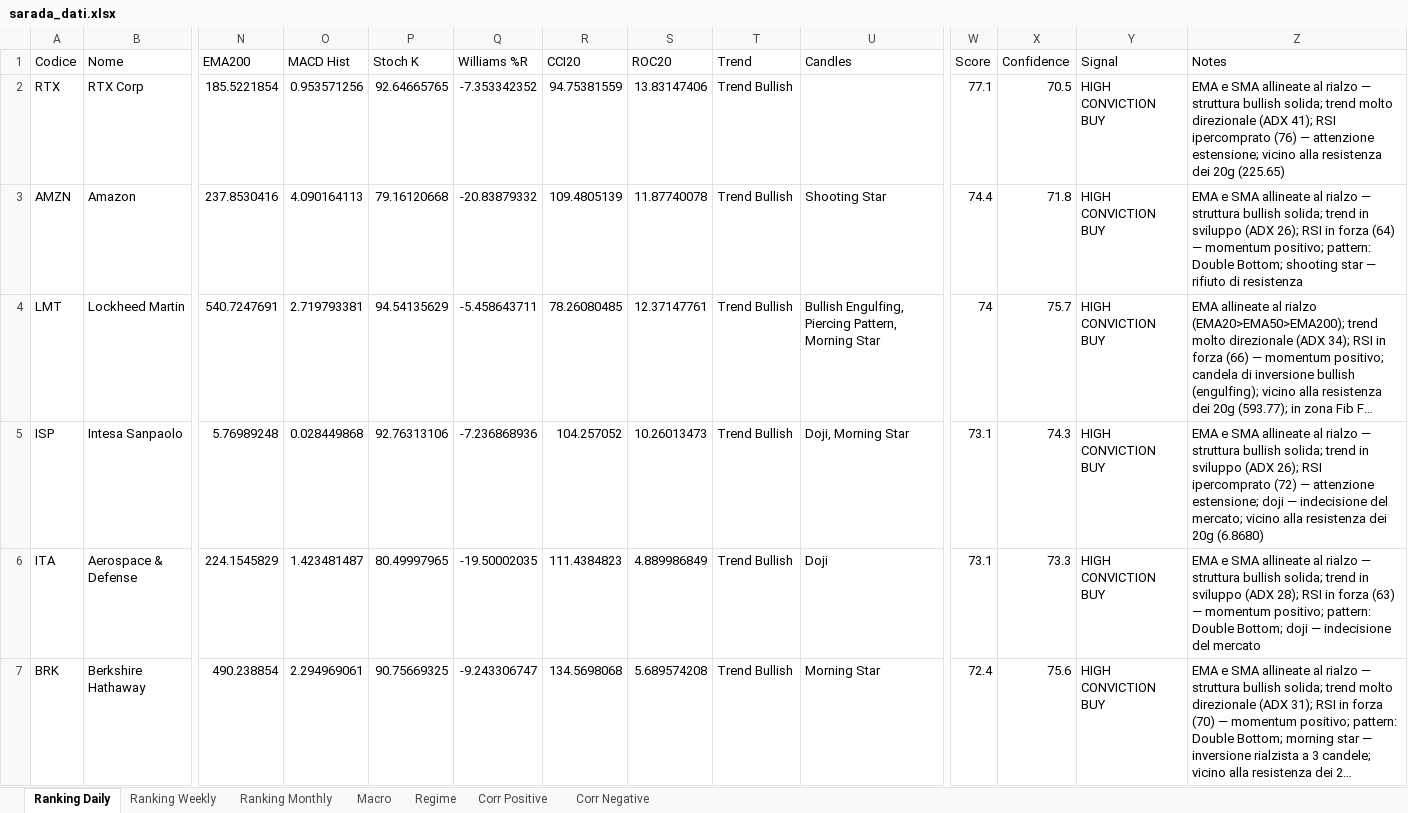
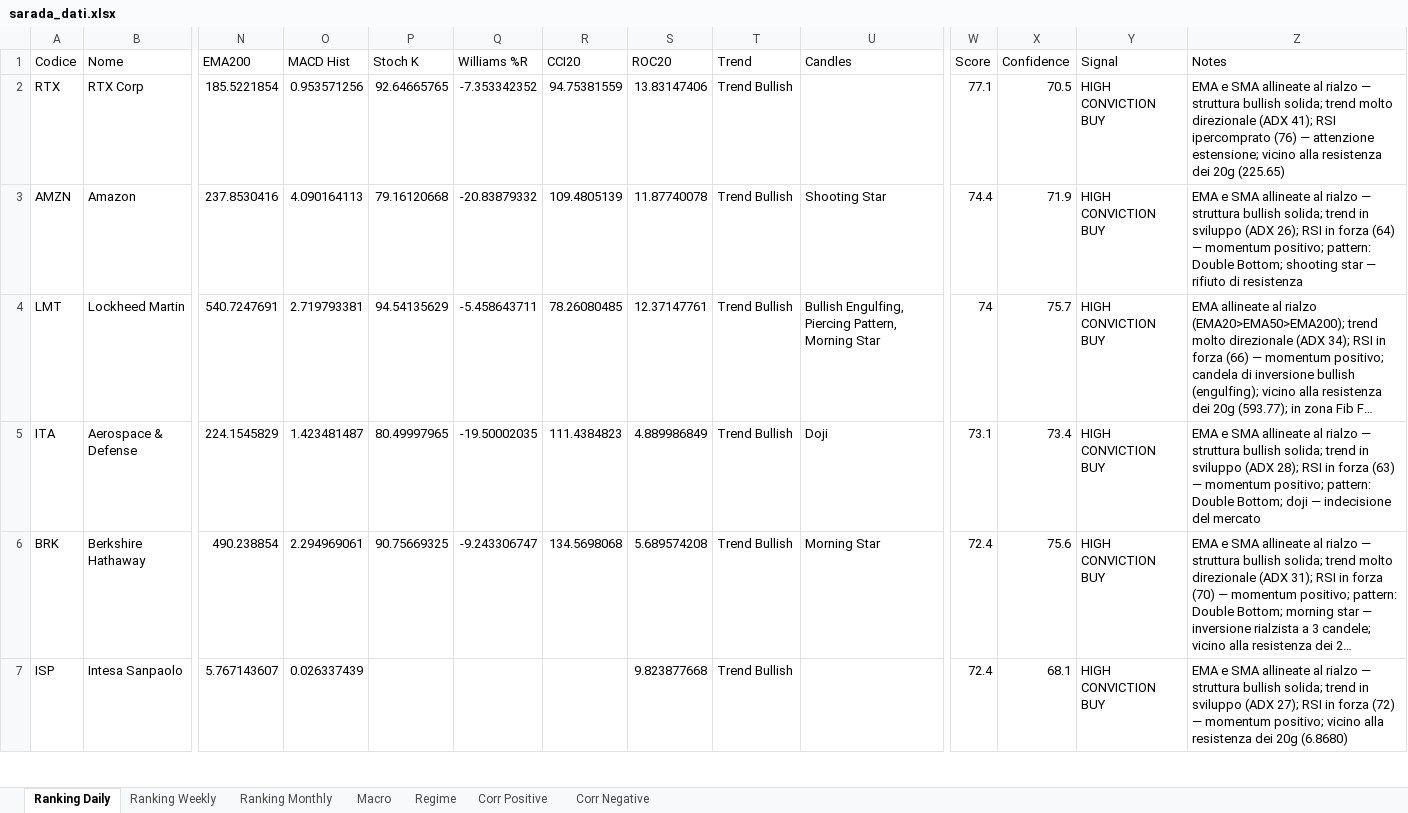
Before and after one commit to giapal96-star/jennifer-trading-dashbord, an Excel workbook: docs/sarada_dati.xlsx, sheet Ranking Daily, drawn as a sheet; only a part is shown, gaps mark what is left out; long unchanged cells end in …; values as stored, in another font and other column widths than the file's, no borders; removed rows and columns are numbered as before the commit, all else as after; rows hold the shown columns only; the diff covers the shown part only; the diff names each change by its address in the sheet, - before the commit and + after, or states it on an @@ line.

```diff
--- a/docs/sarada_dati.xlsx (sheet Ranking Daily)
+++ b/docs/sarada_dati.xlsx (sheet Ranking Daily)
-X3 (Confidence): 71.8
+X3 (Confidence): 71.9
-row 5: ISP | Intesa Sanpaolo | 5.76989248 | 0.028449868 | 92.76313106 | -7.236868936 | 104.257052 | 10.26013473 | Trend Bullish | Doji, Morning Star | 73.1 | 74.3 | HIGH CONVICTION BUY | EMA e SMA allineate al rialzo — struttura bullish solida; trend in sviluppo (ADX 26); RSI ipercomprato (72) — attenzione estensione; doji — indecisione del mercato; vicino alla resistenza dei 20g (6.8680)
-X5 (Confidence): 73.3
+X5 (Confidence): 73.4
+row 7: ISP | Intesa Sanpaolo | 5.767143607 | 0.026337439 |  |  |  | 9.823877668 | Trend Bullish |  | 72.4 | 68.1 | HIGH CONVICTION BUY | EMA e SMA allineate al rialzo — struttura bullish solida; trend in sviluppo (ADX 27); RSI in forza (72) — momentum positivo; vicino alla resistenza dei 20g (6.8680)
```
Also changed, not shown: 24 added rows, 24 removed rows and 266 edited cells elsewhere in this sheet, sheet Ranking Weekly, sheet Ranking Monthly, sheet Corr Negative, sheet Corr Positive, sheet Regime, sheet Macro, 2 other files.
